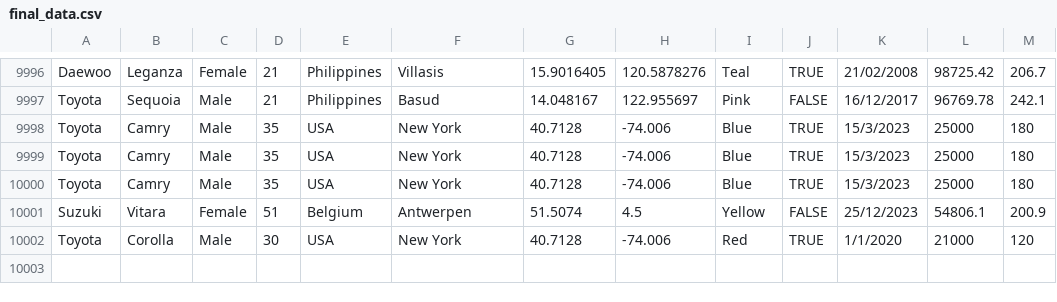
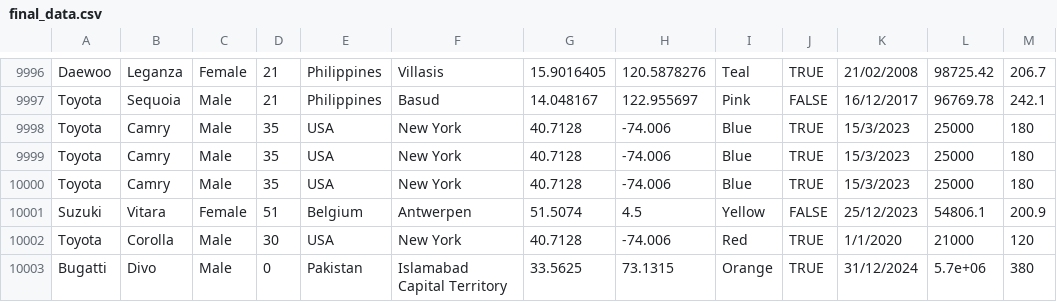
Before and after one commit to m-faizananwar/GCIMS, a CSV file: Backend/final_data.csv, drawn as a sheet; only a part is shown, gaps mark what is left out.

```diff
--- a/Backend/final_data.csv
+++ b/Backend/final_data.csv
@@ -10002 +10002,2 @@ Suzuki,Vitara,Female,51,Belgium,Antwerpen,51.5074,4.5,Yellow,FALSE,25/12/2023,54
 Toyota,Corolla,Male,30,USA,New York,40.7128,-74.006,Red,TRUE,1/1/2020,21000,120
+Bugatti,Divo,Male,0,Pakistan,Islamabad Capital Territory,33.5625,73.1315,Orange,TRUE,31/12/2024,5.7e+06,380
```
Also changed, not shown: 4 other files.
